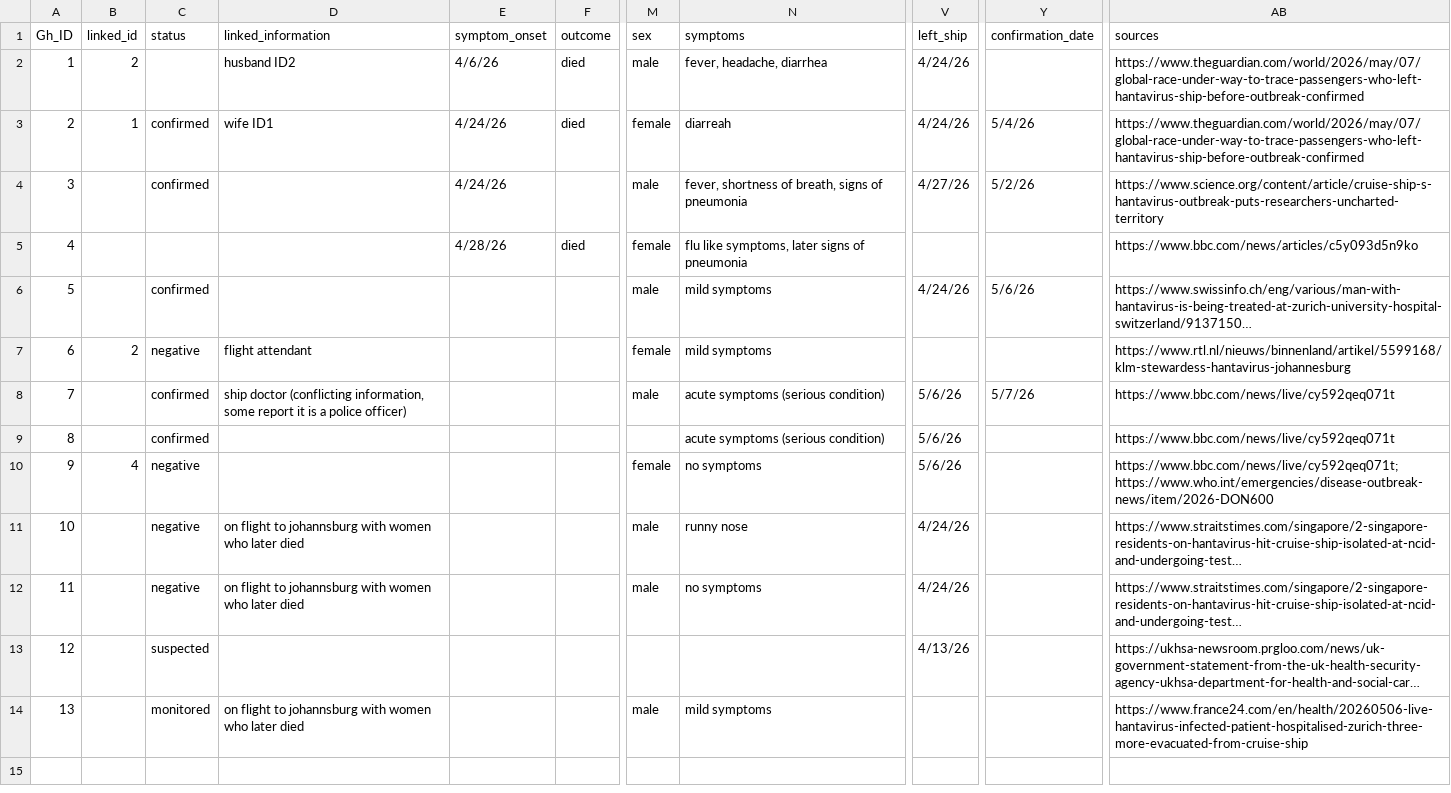
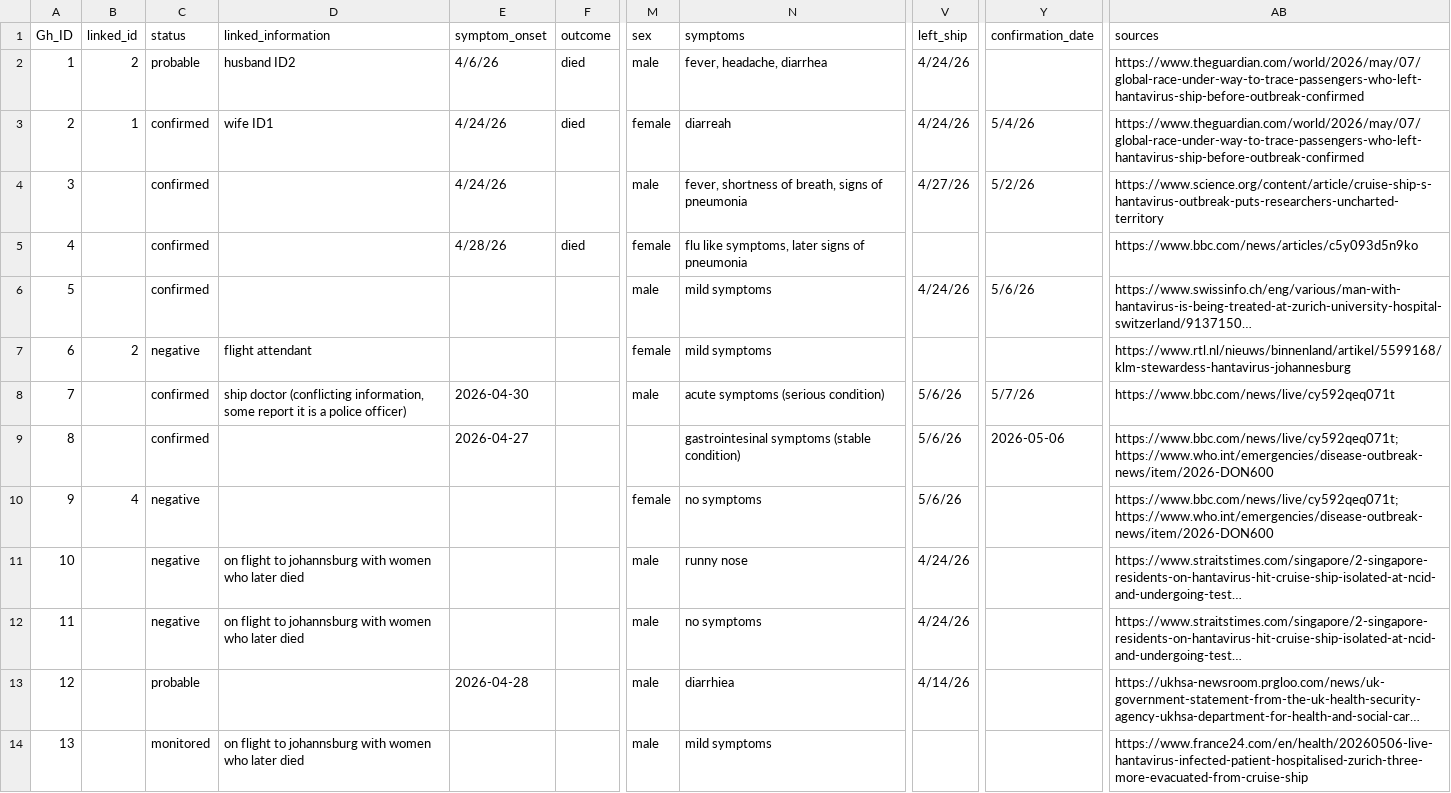
Before and after one commit to genomicepi/Hondius_hantavirus_h2026, a CSV file: data/linelist/2026_hantavirus.csv, drawn as a sheet; only a part is shown, gaps mark what is left out; long unchanged cells end in …; the diff names each change by its address in the sheet, - before the commit and + after, or states it on an @@ line.

Commit message:
added details from latest DON from WHO: https://www.who.int/emergencies/disease-outbreak-news/item/2026-DON600
Updated the status of some cases from 'negative' to 'confirmed' or 'probable' and corrected symptoms descriptions.

```diff
--- a/data/linelist/2026_hantavirus.csv
+++ b/data/linelist/2026_hantavirus.csv
-C2 (status): (empty)
+C2 (status): probable
-C5 (status): (empty)
+C5 (status): confirmed
-E8 (symptom_onset): (empty)
+E8 (symptom_onset): 2026-04-30
-E9 (symptom_onset): (empty)
+E9 (symptom_onset): 2026-04-27
-N9 (symptoms): acute symptoms (serious condition)
+N9 (symptoms): gastrointesinal symptoms (stable condition)
-Y9 (confirmation_date): (empty)
+Y9 (confirmation_date): 2026-05-06
-AB9 (sources): https://www.bbc.com/news/live/cy592qeq071t
+AB9 (sources): https://www.bbc.com/news/live/cy592qeq071t; https://www.who.int/emergencies/disease-outbreak-news/item/2026-DON600
-C13 (status): suspected
+C13 (status): probable
-E13 (symptom_onset): (empty)
+E13 (symptom_onset): 2026-04-28
-M13 (sex): (empty)
+M13 (sex): male
-N13 (symptoms): (empty)
+N13 (symptoms): diarrhiea
-V13 (left_ship): 4/13/26
+V13 (left_ship): 4/14/26
```
